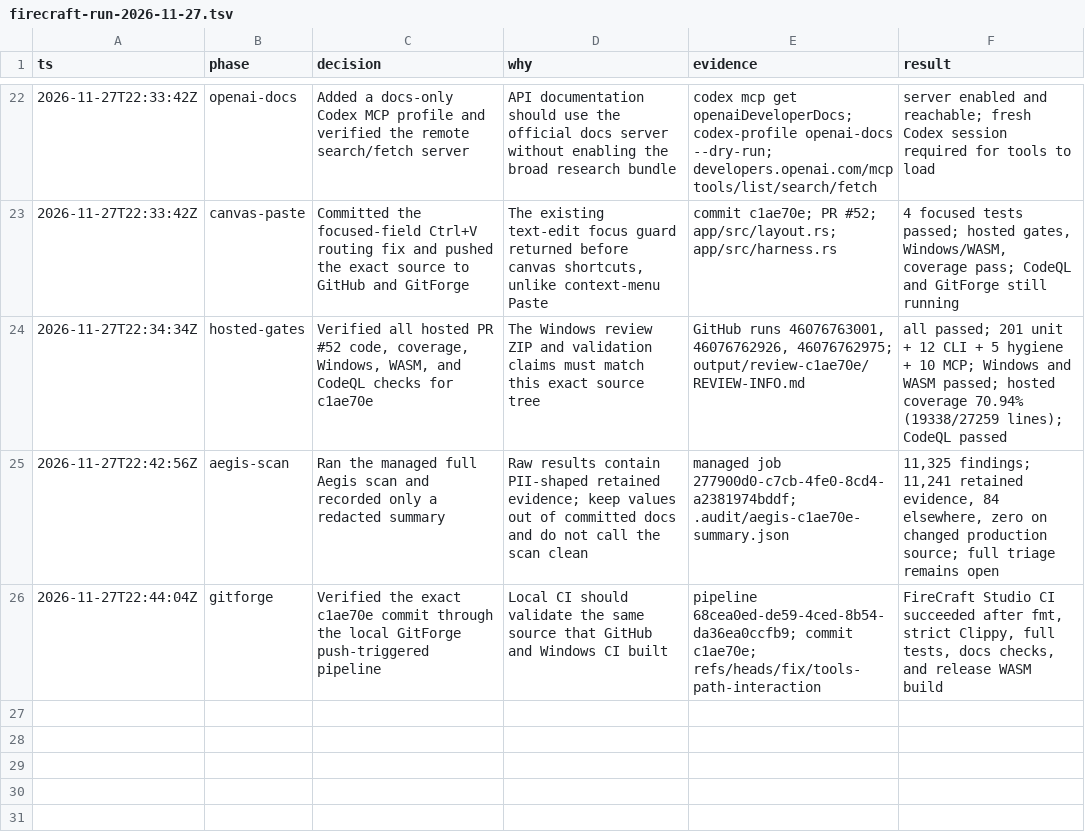
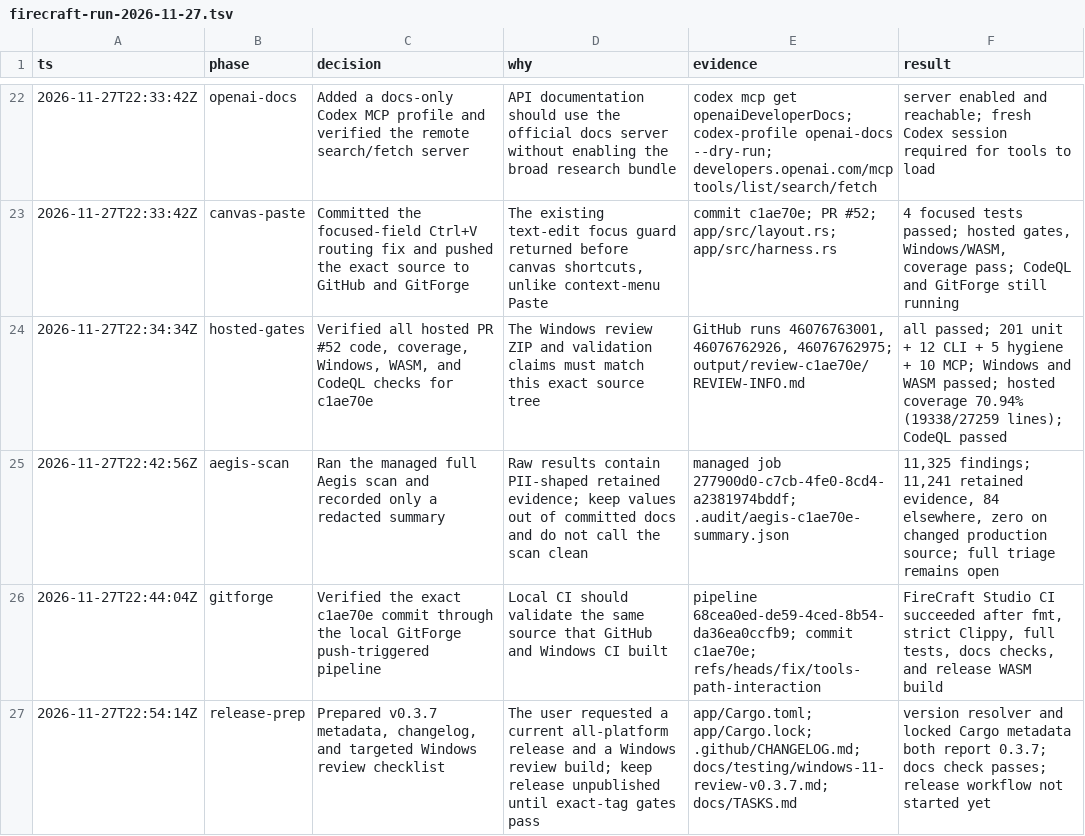
Before and after one commit to aliasfoxkde/FireCraft-CraftAnything-Experiment, a TSV file: .audit/firecraft-run-2026-11-27.tsv, drawn as a sheet; only a part is shown, gaps mark what is left out; the diff names each change by its address in the sheet, - before the commit and + after, or states it on an @@ line.

Commit message:
chore: prepare v0.3.7 review release

```diff
--- a/.audit/firecraft-run-2026-11-27.tsv
+++ b/.audit/firecraft-run-2026-11-27.tsv
+row 27: 2026-11-27T22:54:14Z | release-prep | Prepared v0.3.7 metadata, changelog, and targeted Windows review checklist | The user requested a current all-platform release and a Windows review build; keep release unpublished until exact-tag gates pass | app/Cargo.toml; app/Cargo.lock; .github/CHANGELOG.md; docs/testing/windows-11-review-v0.3.7.md; docs/TASKS.md | version resolver and locked Cargo metadata both report 0.3.7; docs check passes; release workflow not started yet
```
Also changed, not shown: 7 other files.
